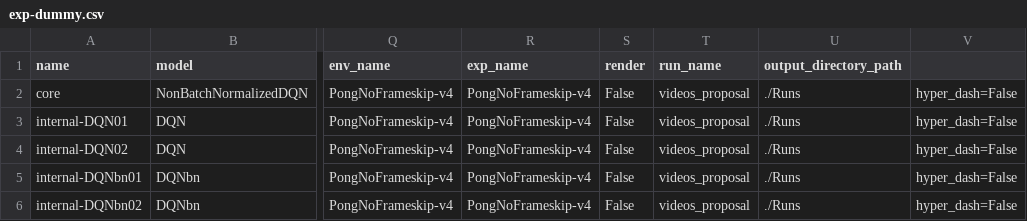
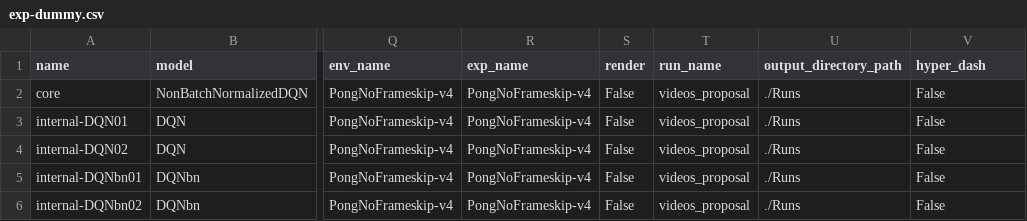
Before and after one commit to l10es/mt-sequential-multi-agent-rl, a CSV file: masters_thesis/codes/src/configs/exp-dummy.csv, drawn as a sheet; only a part is shown, gaps mark what is left out; the diff names each change by its address in the sheet, - before the commit and + after, or states it on an @@ line.

Commit message:
Update config csv file

```diff
--- a/masters_thesis/codes/src/configs/exp-dummy.csv
+++ b/masters_thesis/codes/src/configs/exp-dummy.csv
-V1: (empty)
+V1: hyper_dash
-V2:V6 (hyper_dash): hyper_dash=False
+V2:V6 (hyper_dash): False
```
